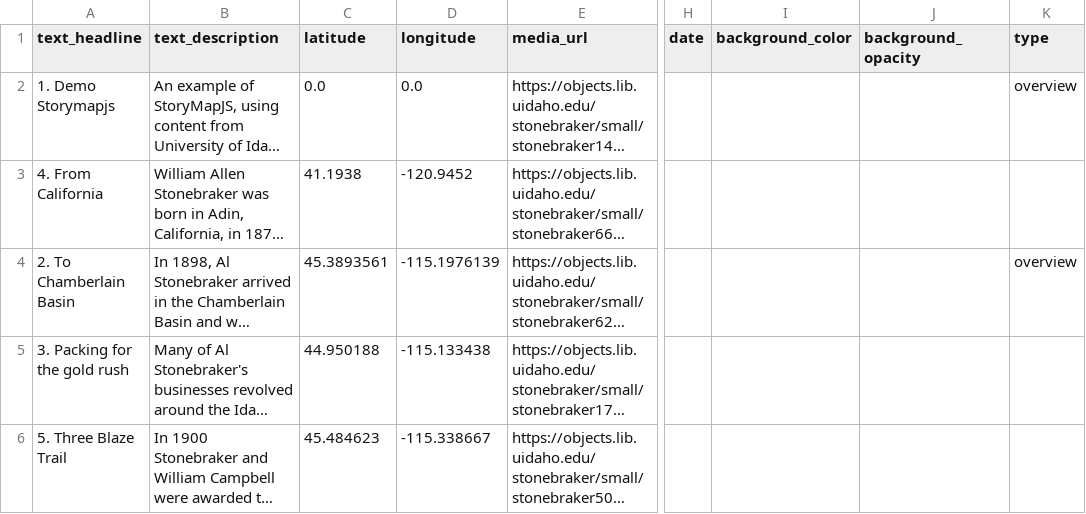
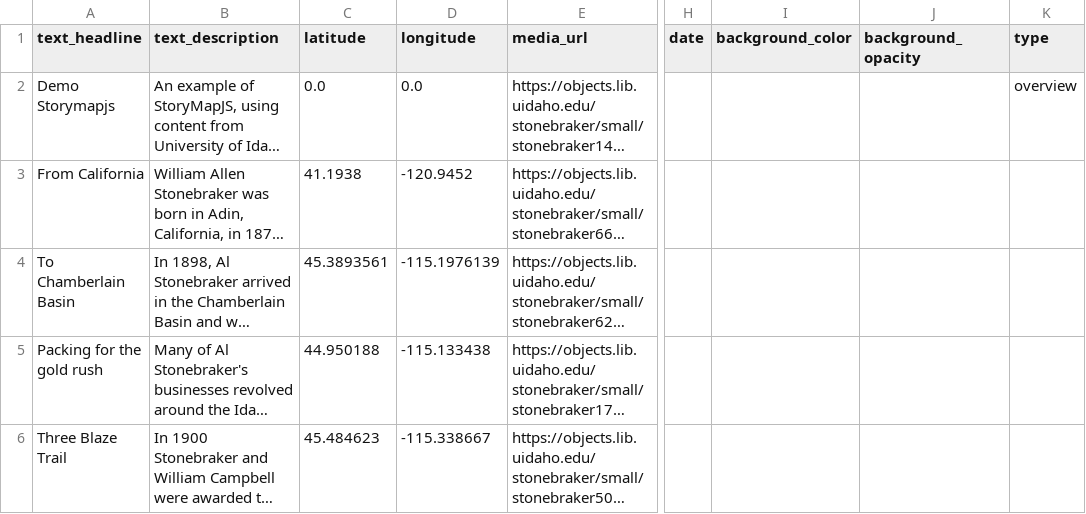
Before and after one commit to thecdil/storymapjs-template, a CSV file: storymaps/demo.csv, drawn as a sheet; only a part is shown, gaps mark what is left out; long unchanged cells end in …; the diff names each change by its address in the sheet, - before the commit and + after, or states it on an @@ line.

```diff
--- a/storymaps/demo.csv
+++ b/storymaps/demo.csv
-A2 (text_headline): 1. Demo Storymapjs
+A2 (text_headline): Demo Storymapjs
-A3 (text_headline): 4. From California
+A3 (text_headline): From California
-A4 (text_headline): 2. To Chamberlain Basin
+A4 (text_headline): To Chamberlain Basin
-K4 (type): overview
+K4 (type): (empty)
-A5 (text_headline): 3. Packing for the gold rush
+A5 (text_headline): Packing for the gold rush
-A6 (text_headline): 5. Three Blaze Trail
+A6 (text_headline): Three Blaze Trail
```
Also changed, not shown: storymaps/ly-son.csv, 8 other files.
